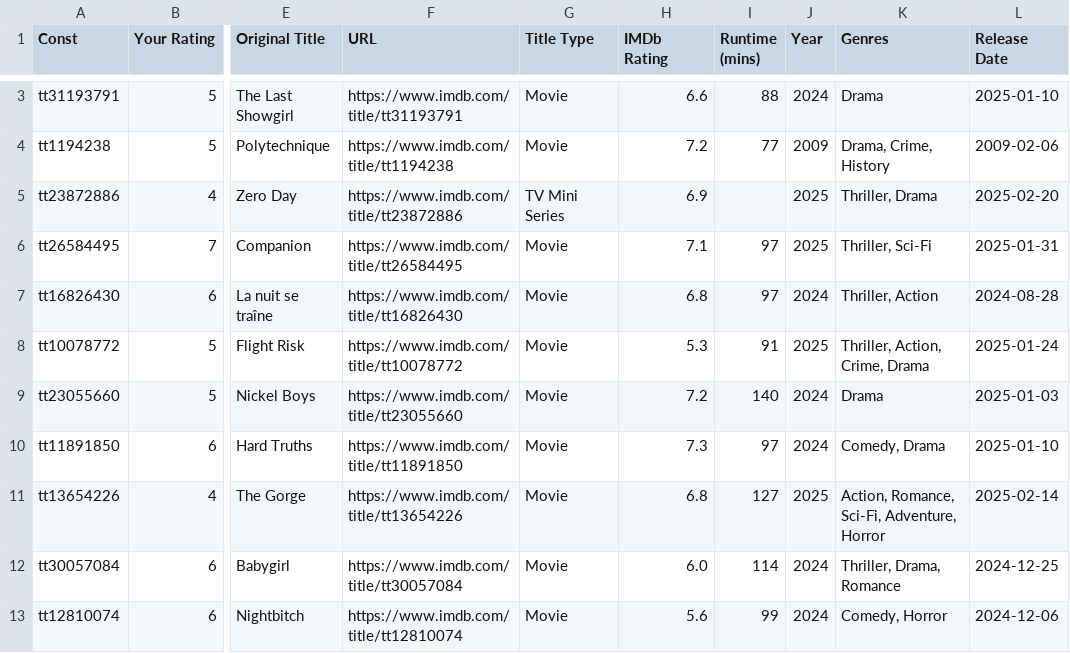
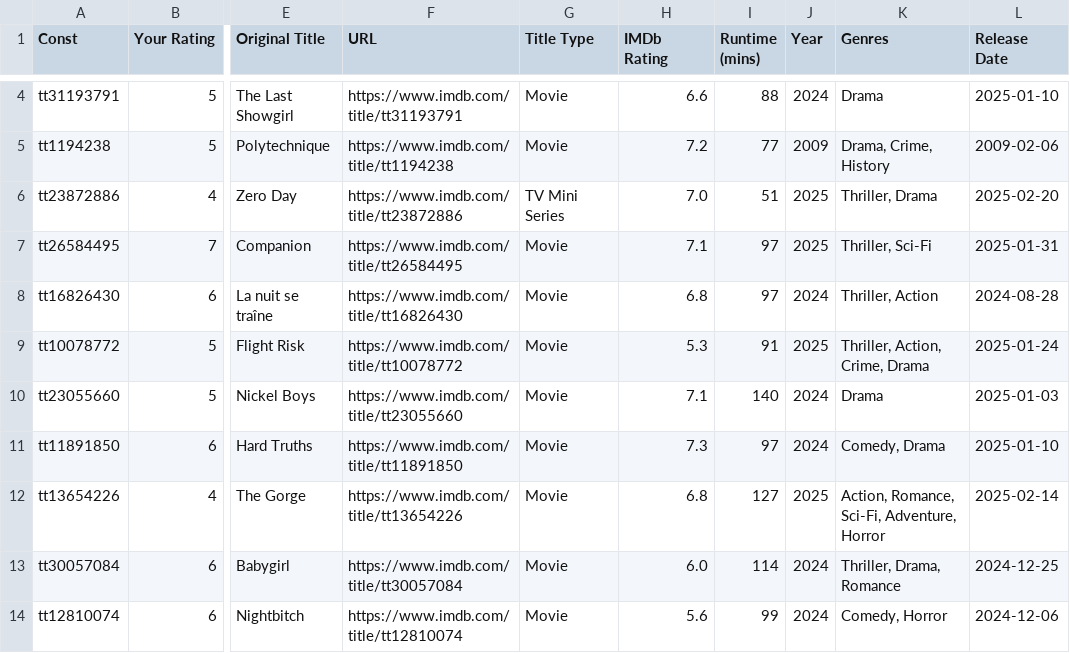
Before and after one commit to josh/imdb-data, a CSV file: ratings.csv, drawn as a sheet; only a part is shown, gaps mark what is left out; addresses are those after the commit; the diff covers the shown part only; the diff names each change by its address in the sheet, - before the commit and + after, or states it on an @@ line.

```diff
--- a/ratings.csv
+++ b/ratings.csv
-H6 (IMDb Rating): 6.9
+H6 (IMDb Rating): 7.0
-I6 (Runtime (mins)): (empty)
+I6 (Runtime (mins)): 51
-H10 (IMDb Rating): 7.2
+H10 (IMDb Rating): 7.1
```
Also changed, not shown: 1 added row and 31 edited cells elsewhere in this file, watchlist.csv.
